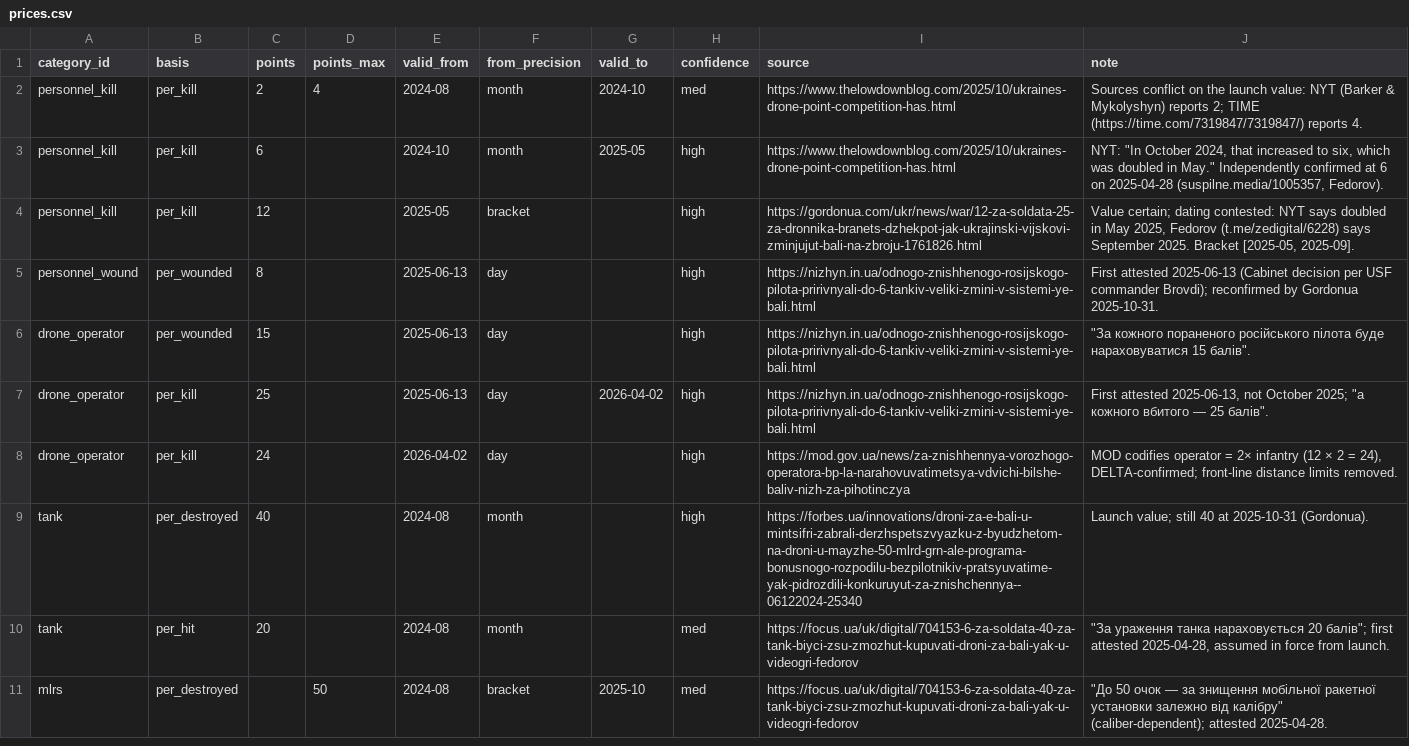
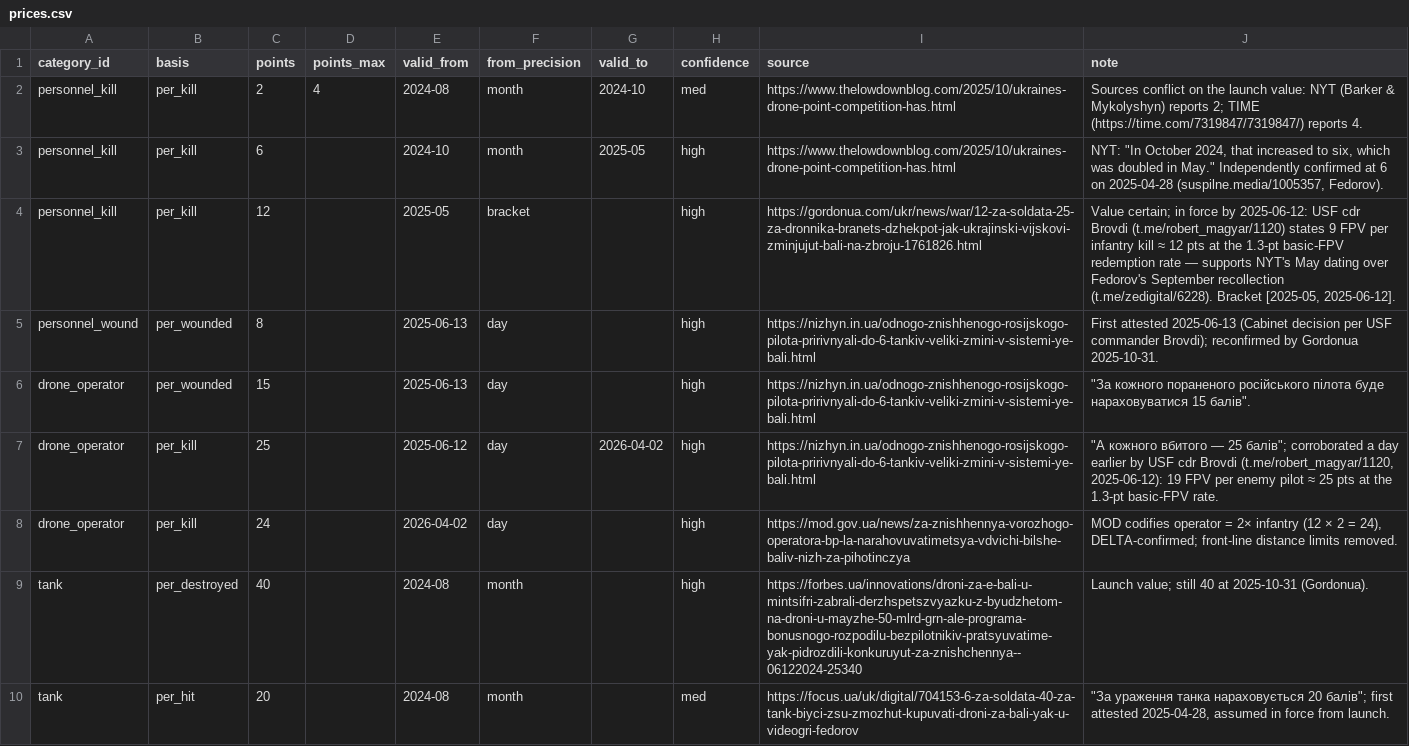
Before and after one commit to elliotjames-paschal/epoints-killboard, a CSV file: data/prices.csv, drawn as a sheet; only a part is shown; the shorter side is filled out with more unchanged rows.

```diff
--- a/data/prices.csv
+++ b/data/prices.csv
@@ -3,6 +3,6 @@ personnel_kill,per_kill,2,4,2024-08,month,2024-10,med,https://www.thelowdownblog
 personnel_kill,per_kill,6,,2024-10,month,2025-05,high,https://www.thelowdownblog.com/2025/10/ukraines-drone-point-competition-has.html,"NYT: ""In October 2024, that increased to six, which was doubled in May."" Independently confirmed at 6 on 2025-04-28 (suspilne.media/1005357, Fedorov)."
-personnel_kill,per_kill,12,,2025-05,bracket,,high,https://gordonua.com/ukr/news/war/12-za-soldata-25-za-dronnika-branets-dzhekpot-jak-ukrajinski-vijskovi-zminjujut-bali-na-zbroju-1761826.html,"Value certain; dating contested: NYT says doubled in May 2025, Fedorov (t.me/zedigital/6228) says September 2025. Bracket [2025-05, 2025-09]."
+personnel_kill,per_kill,12,,2025-05,bracket,,high,https://gordonua.com/ukr/news/war/12-za-soldata-25-za-dronnika-branets-dzhekpot-jak-ukrajinski-vijskovi-zminjujut-bali-na-zbroju-1761826.html,"Value certain; in force by 2025-06-12: USF cdr Brovdi (t.me/robert_magyar/1120) states 9 FPV per infantry kill ≈ 12 pts at the 1.3-pt basic-FPV redemption rate — supports NYT's May dating over Fedorov's September recollection (t.me/zedigital/6228). Bracket [2025-05, 2025-06-12]."
 personnel_wound,per_wounded,8,,2025-06-13,day,,high,https://nizhyn.in.ua/odnogo-znishhenogo-rosijskogo-pilota-pririvnyali-do-6-tankiv-veliki-zmini-v-sistemi-ye-bali.html,First attested 2025-06-13 (Cabinet decision per USF commander Brovdi); reconfirmed by Gordonua 2025-10-31.
 drone_operator,per_wounded,15,,2025-06-13,day,,high,https://nizhyn.in.ua/odnogo-znishhenogo-rosijskogo-pilota-pririvnyali-do-6-tankiv-veliki-zmini-v-sistemi-ye-bali.html,"""За кожного пораненого російського пілота буде нараховуватися 15 балів""."
-drone_operator,per_kill,25,,2025-06-13,day,2026-04-02,high,https://nizhyn.in.ua/odnogo-znishhenogo-rosijskogo-pilota-pririvnyali-do-6-tankiv-veliki-zmini-v-sistemi-ye-bali.html,"First attested 2025-06-13, not October 2025; ""а кожного вбитого — 25 балів""."
+drone_operator,per_kill,25,,2025-06-12,day,2026-04-02,high,https://nizhyn.in.ua/odnogo-znishhenogo-rosijskogo-pilota-pririvnyali-do-6-tankiv-veliki-zmini-v-sistemi-ye-bali.html,"""А кожного вбитого — 25 балів""; corroborated a day earlier by USF cdr Brovdi (t.me/robert_magyar/1120, 2025-06-12): 19 FPV per enemy pilot ≈ 25 pts at the 1.3-pt basic-FPV rate."
 drone_operator,per_kill,24,,2026-04-02,day,,high,https://mod.gov.ua/news/za-znishhennya-vorozhogo-operatora-bp-la-narahovuvatimetsya-vdvichi-bilshe-baliv-nizh-za-pihotinczya,"MOD codifies operator = 2× infantry (12 × 2 = 24), DELTA-confirmed; front-line distance limits removed."
```
Also changed, not shown: data/events.csv.
